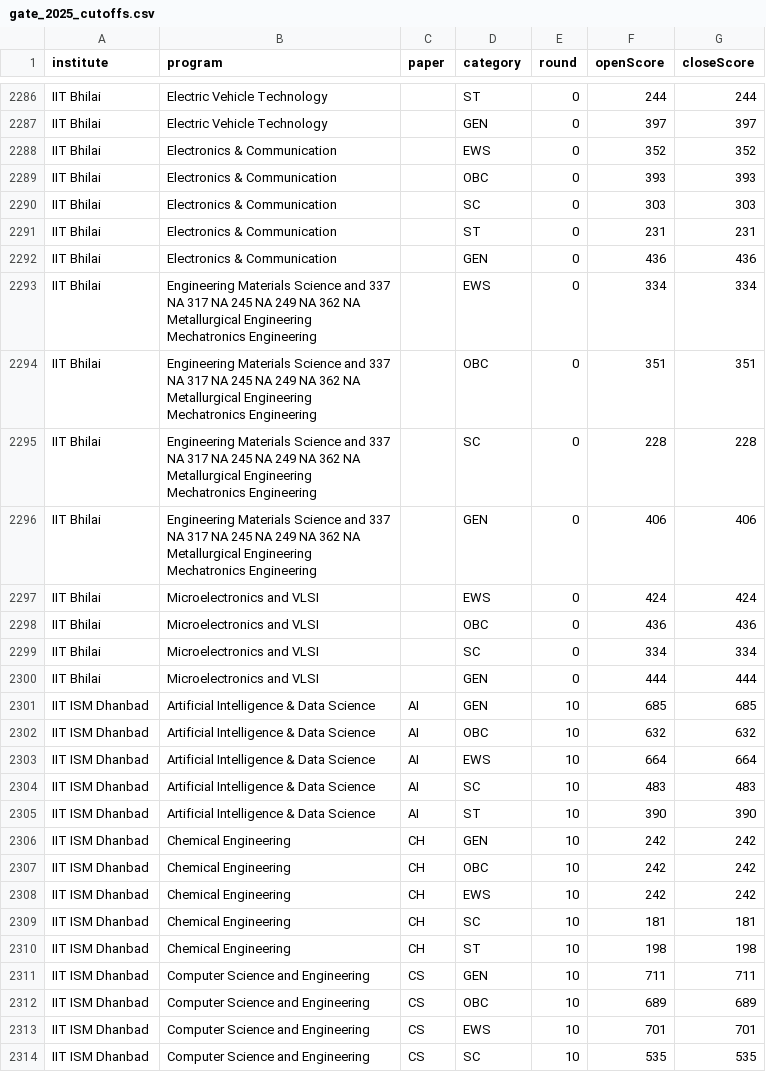
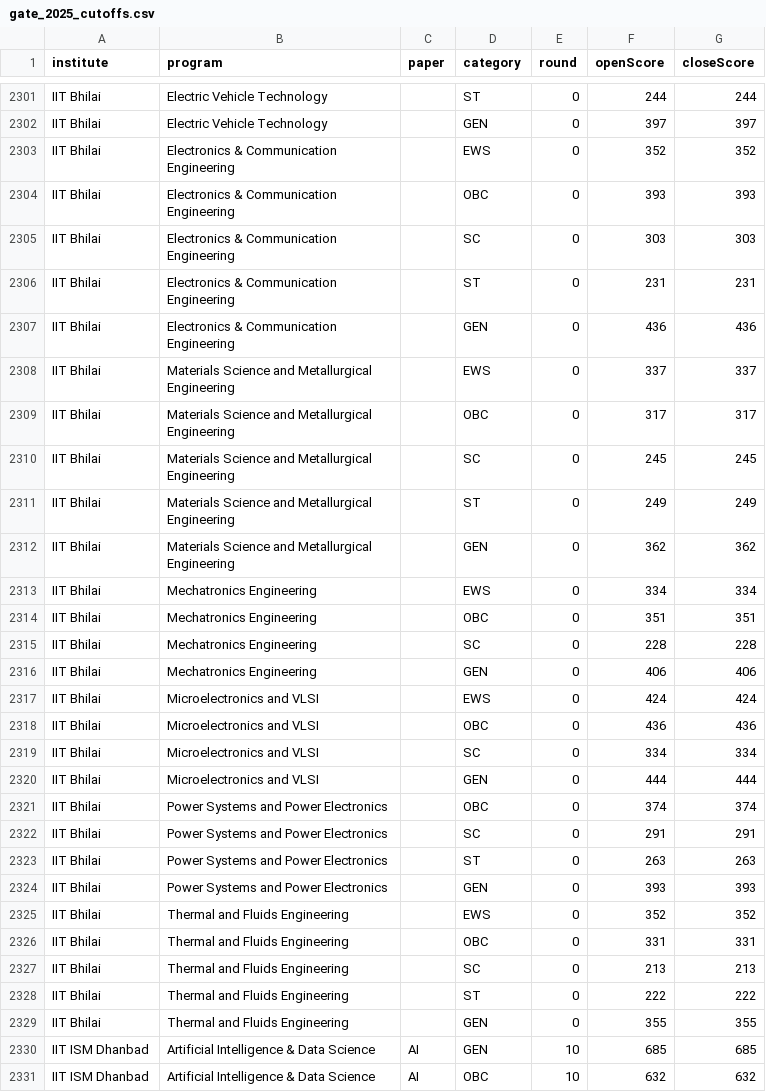
Before and after one commit to bhukyavenkatamahesh/collegecompass, a CSV file: data/gate_2025_cutoffs.csv, drawn as a sheet; only a part is shown, gaps mark what is left out; the shorter side is filled out with more unchanged rows; the diff covers the shown part only.

Commit message:
feat: Enhance PredictForm and ResultsContent for JEE and GATE exams
- Updated PredictForm to support JEE Main and Advanced exams, including new fields for CRL rank, gender, and home state.
- Modified GATE_BRANCHES to include codes for branches and added Data Science as an option.
- Adjusted API calls in PredictForm to handle different exam types and parameters.
- Enhanced ResultsContent to display scores for GATE and ranks for JEE, including new fields for gender and home state.
- Updated CSV and database schemas to accommodate new data fields for JEE cutoffs.
- Implemented import scripts for JEE 2025 cutoffs, preserving gender and quota information.
- Improved UI elements for exam selection and input fields for better user experience.

```diff
--- a/data/gate_2025_cutoffs.csv
+++ b/data/gate_2025_cutoffs.csv
@@ -2287,11 +2302,16 @@ IIT Bhilai,Electric Vehicle Technology,,ST,0,244,244
 IIT Bhilai,Electric Vehicle Technology,,GEN,0,397,397
-IIT Bhilai,Electronics & Communication,,EWS,0,352,352
-IIT Bhilai,Electronics & Communication,,OBC,0,393,393
-IIT Bhilai,Electronics & Communication,,SC,0,303,303
-IIT Bhilai,Electronics & Communication,,ST,0,231,231
-IIT Bhilai,Electronics & Communication,,GEN,0,436,436
-IIT Bhilai,Engineering Materials Science and 337 NA 317 NA 245 NA 249 NA 362 NA Metallurgical Engineering Mechatronics Engineering,,EWS,0,334,334
-IIT Bhilai,Engineering Materials Science and 337 NA 317 NA 245 NA 249 NA 362 NA Metallurgical Engineering Mechatronics Engineering,,OBC,0,351,351
-IIT Bhilai,Engineering Materials Science and 337 NA 317 NA 245 NA 249 NA 362 NA Metallurgical Engineering Mechatronics Engineering,,SC,0,228,228
-IIT Bhilai,Engineering Materials Science and 337 NA 317 NA 245 NA 249 NA 362 NA Metallurgical Engineering Mechatronics Engineering,,GEN,0,406,406
+IIT Bhilai,Electronics & Communication Engineering,,EWS,0,352,352
+IIT Bhilai,Electronics & Communication Engineering,,OBC,0,393,393
+IIT Bhilai,Electronics & Communication Engineering,,SC,0,303,303
+IIT Bhilai,Electronics & Communication Engineering,,ST,0,231,231
+IIT Bhilai,Electronics & Communication Engineering,,GEN,0,436,436
+IIT Bhilai,Materials Science and Metallurgical Engineering,,EWS,0,337,337
+IIT Bhilai,Materials Science and Metallurgical Engineering,,OBC,0,317,317
+IIT Bhilai,Materials Science and Metallurgical Engineering,,SC,0,245,245
+IIT Bhilai,Materials Science and Metallurgical Engineering,,ST,0,249,249
+IIT Bhilai,Materials Science and Metallurgical Engineering,,GEN,0,362,362
+IIT Bhilai,Mechatronics Engineering,,EWS,0,334,334
+IIT Bhilai,Mechatronics Engineering,,OBC,0,351,351
+IIT Bhilai,Mechatronics Engineering,,SC,0,228,228
+IIT Bhilai,Mechatronics Engineering,,GEN,0,406,406
 IIT Bhilai,Microelectronics and VLSI,,EWS,0,424,424
@@ -2300,2 +2320,11 @@ IIT Bhilai,Microelectronics and VLSI,,SC,0,334,334
 IIT Bhilai,Microelectronics and VLSI,,GEN,0,444,444
+IIT Bhilai,Power Systems and Power Electronics,,OBC,0,374,374
+IIT Bhilai,Power Systems and Power Electronics,,SC,0,291,291
+IIT Bhilai,Power Systems and Power Electronics,,ST,0,263,263
+IIT Bhilai,Power Systems and Power Electronics,,GEN,0,393,393
+IIT Bhilai,Thermal and Fluids Engineering,,EWS,0,352,352
+IIT Bhilai,Thermal and Fluids Engineering,,OBC,0,331,331
+IIT Bhilai,Thermal and Fluids Engineering,,SC,0,213,213
+IIT Bhilai,Thermal and Fluids Engineering,,ST,0,222,222
+IIT Bhilai,Thermal and Fluids Engineering,,GEN,0,355,355
 IIT ISM Dhanbad,Artificial Intelligence & Data Science,AI,GEN,10,685,685
```
Also changed, not shown: 15 added rows and 5 edited cells elsewhere in this file, 12 other files.
